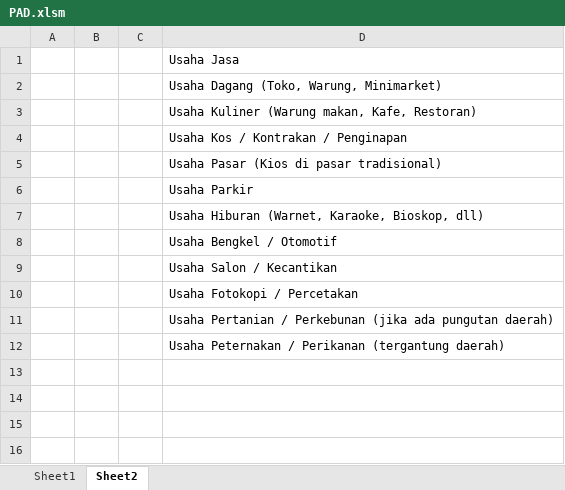
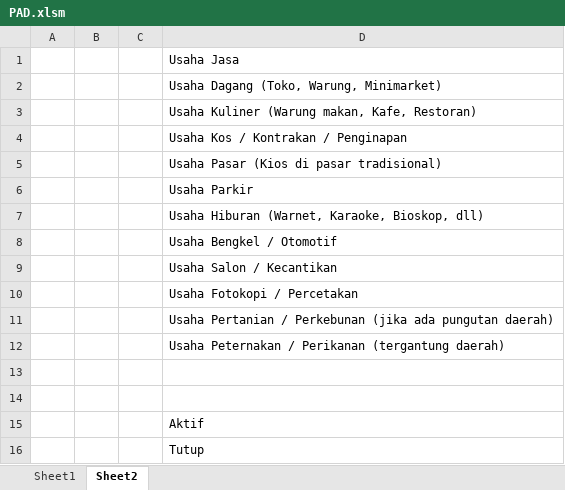
Before and after one commit to Hasan1194/PAD, an Excel workbook: PAD.xlsm, sheet Sheet2, drawn as a sheet; values as stored, in another font and other column widths than the file's, no borders; the diff names each change by its address in the sheet, - before the commit and + after, or states it on an @@ line.

```diff
--- a/PAD.xlsm (sheet Sheet2)
+++ b/PAD.xlsm (sheet Sheet2)
+row 13: (empty)
+row 14: (empty)
+row 15:  |  |  | Aktif
+row 16:  |  |  | Tutup
```
Also changed, not shown: sheet Sheet1.
